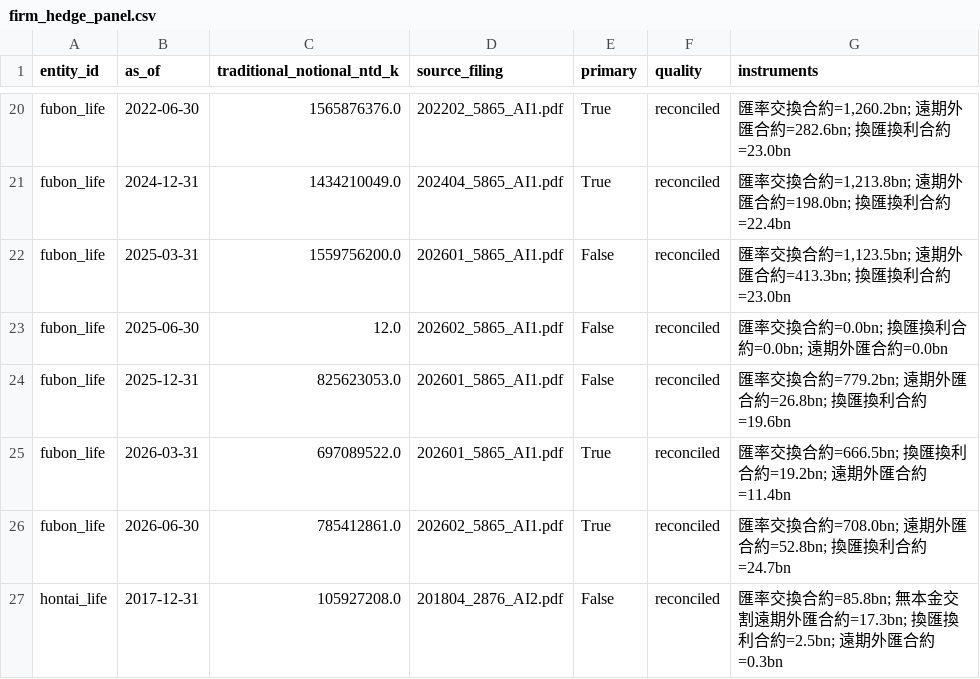
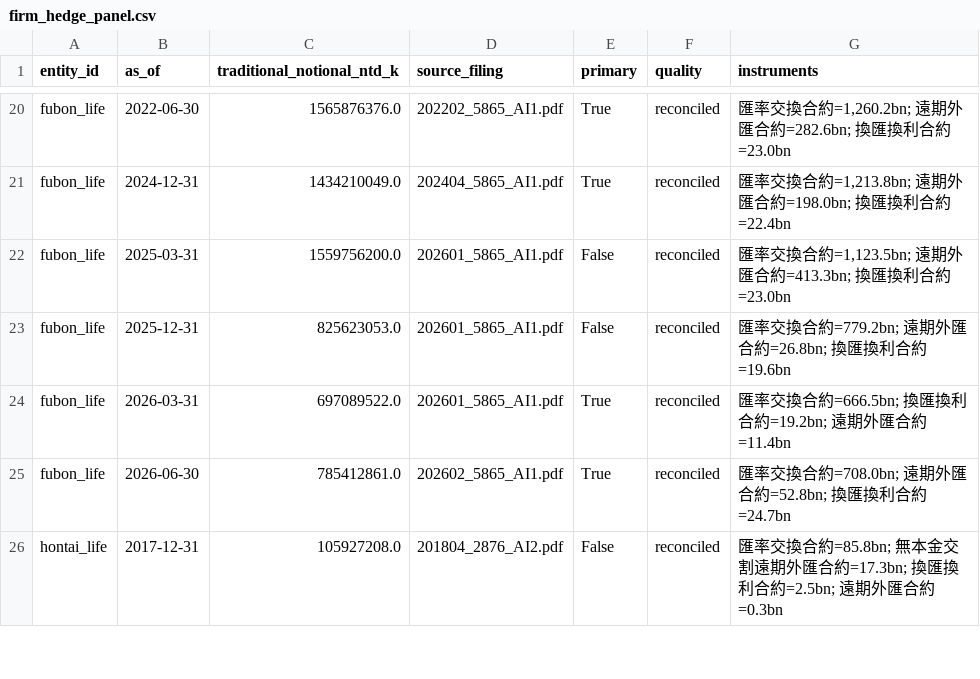
Before and after one commit to WillBtK/Taiwan-Lifers, a CSV file: data/firm_hedge_panel.csv, drawn as a sheet; only a part is shown, gaps mark what is left out; the diff names each change by its address in the sheet, - before the commit and + after, or states it on an @@ line.

```diff
--- a/data/firm_hedge_panel.csv
+++ b/data/firm_hedge_panel.csv
-row 23: fubon_life | 2025-06-30 | 12.0 | 202602_5865_AI1.pdf | False | reconciled | 匯率交換合約=0.0bn; 換匯換利合約=0.0bn; 遠期外匯合約=0.0bn
```
Also changed, not shown: 3 other files.
